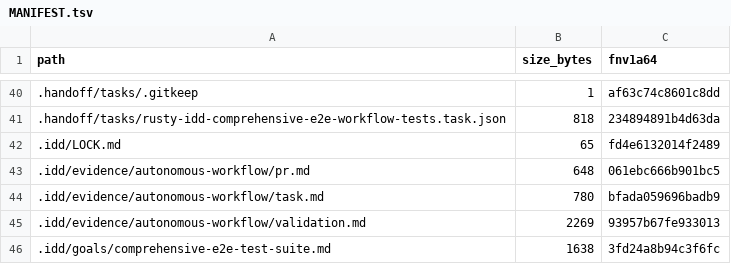
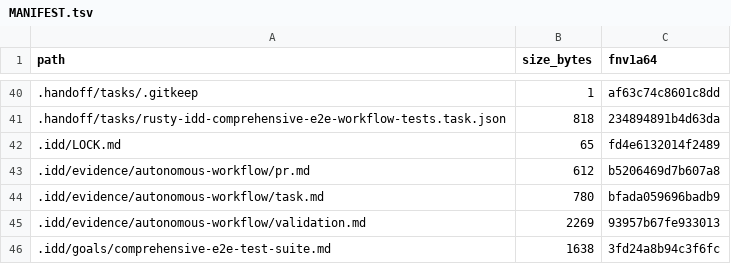
Before and after one commit to FlexNetOS/rusty-idd, a TSV file: .idd/MANIFEST.tsv, drawn as a sheet; only a part is shown, gaps mark what is left out.

```diff
--- a/.idd/MANIFEST.tsv
+++ b/.idd/MANIFEST.tsv
@@ -42,3 +42,3 @@ path	size_bytes	fnv1a64
 .idd/LOCK.md	65	fd4e6132014f2489
-.idd/evidence/autonomous-workflow/pr.md	648	061ebc666b901bc5
+.idd/evidence/autonomous-workflow/pr.md	612	b5206469d7b607a8
 .idd/evidence/autonomous-workflow/task.md	780	bfada059696badb9
```
Also changed, not shown: 1 other file.
